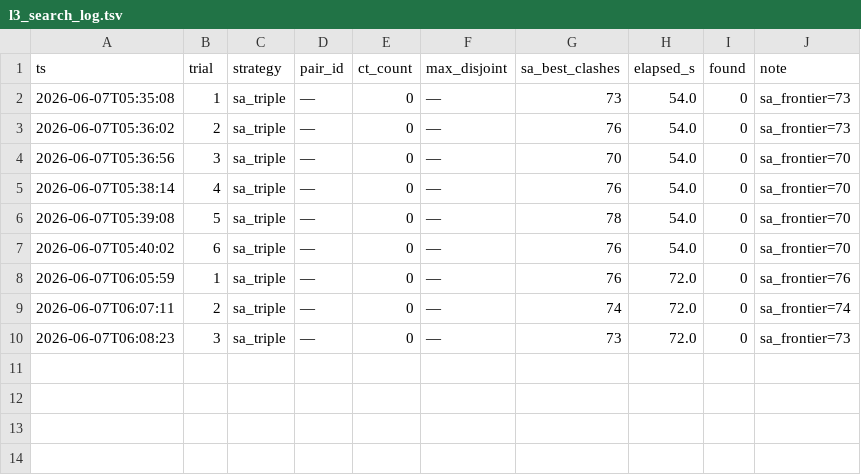
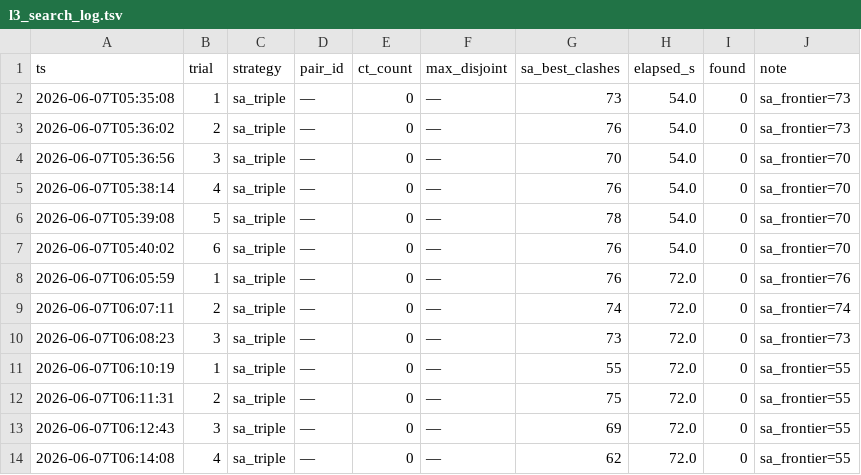
Before and after one commit to ajzhanghk/autoresearch-glm, a TSV file: mols10/results/l3_search_log.tsv, drawn as a sheet.

```diff
--- a/mols10/results/l3_search_log.tsv
+++ b/mols10/results/l3_search_log.tsv
@@ -10 +10,5 @@ ts	trial	strategy	pair_id	ct_count	max_disjoint	sa_best_clashes	elapsed_s	found
 2026-06-07T06:08:23	3	sa_triple	—	0	—	73	72.0	0	sa_frontier=73
+2026-06-07T06:10:19	1	sa_triple	—	0	—	55	72.0	0	sa_frontier=55
+2026-06-07T06:11:31	2	sa_triple	—	0	—	75	72.0	0	sa_frontier=55
+2026-06-07T06:12:43	3	sa_triple	—	0	—	69	72.0	0	sa_frontier=55
+2026-06-07T06:14:08	4	sa_triple	—	0	—	62	72.0	0	sa_frontier=55
```
Also changed, not shown: 1 other file.
